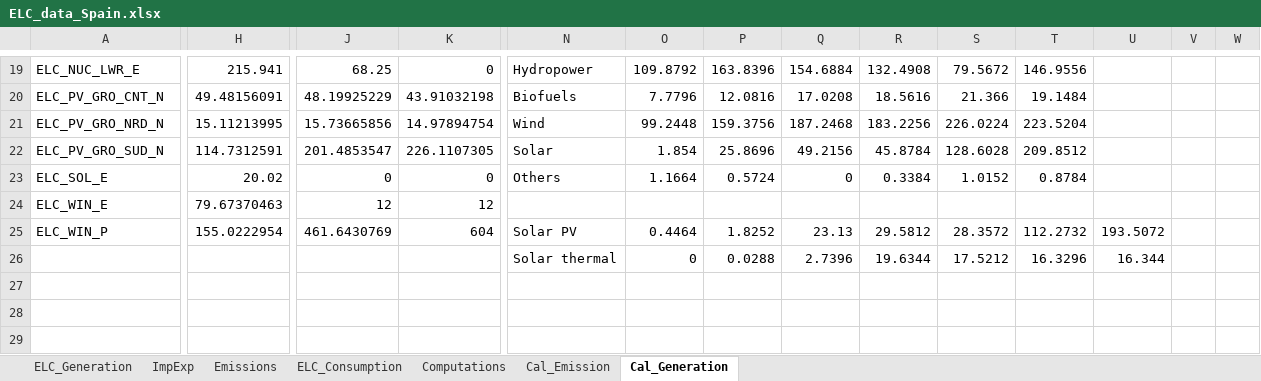
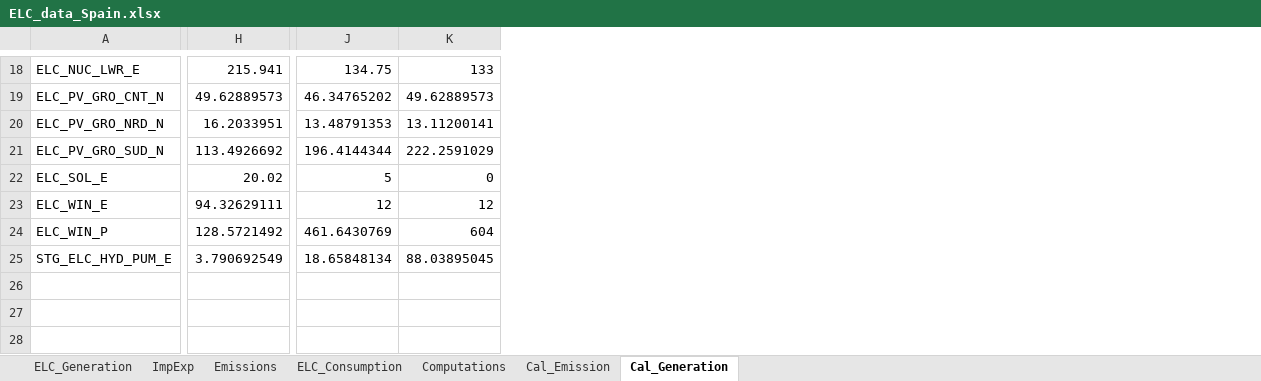
Before and after one commit to maffiuz/Models-and-scenarios, an Excel workbook: ELC_data_Spain.xlsx, sheet Cal_Generation, drawn as a sheet; only a part is shown, gaps mark what is left out; values as stored, in another font and other column widths than the file's, no borders; charts and pictures not drawn; removed rows and columns are numbered as before the commit, all else as after; rows hold the shown columns only; the diff covers the shown part only; the diff names each change by its address in the sheet, - before the commit and + after, or states it on an @@ line.

```diff
--- a/ELC_data_Spain.xlsx (sheet Cal_Generation)
+++ b/ELC_data_Spain.xlsx (sheet Cal_Generation)
-column N, rows 19-26: Hydropower | Biofuels | Wind | Solar | Others |  | Solar PV | Solar thermal
-column O, rows 19-26: 109.8792 | 7.7796 | 99.2448 | 1.854 | 1.1664 |  | 0.4464 | 0
-column P, rows 19-26: 163.8396 | 12.0816 | 159.3756 | 25.8696 | 0.5724 |  | 1.8252 | 0.0288
-column Q, rows 19-26: 154.6884 | 17.0208 | 187.2468 | 49.2156 | 0 |  | 23.13 | 2.7396
-column R, rows 19-26: 132.4908 | 18.5616 | 183.2256 | 45.8784 | 0.3384 |  | 29.5812 | 19.6344
-column S, rows 19-26: 79.5672 | 21.366 | 226.0224 | 128.6028 | 1.0152 |  | 28.3572 | 17.5212
-column T, rows 19-26: 146.9556 | 19.1484 | 223.5204 | 209.8512 | 0.8784 |  | 112.2732 | 16.3296
-column U, rows 25-26: 193.5072 | 16.344
-column V, empty
-column W, empty
-J18: 68.25
+J18: 134.75
-K18: 0
+K18: 133
-H19: 49.48156091
+H19: 49.62889573
-J19: 48.19925229
+J19: 46.34765202
-K19: 43.91032198
+K19: 49.62889573
-H20: 15.11213995
+H20: 16.2033951
-J20: 15.73665856
+J20: 13.48791353
-K20: 14.97894754
+K20: 13.11200141
-H21: 114.7312591
+H21: 113.4926692
-J21: 201.4853547
+J21: 196.4144344
-K21: 226.1107305
+K21: 222.2591029
-J22: 0
+J22: 5
-H23: 79.67370463
+H23: 94.32629111
-H24: 155.0222954
+H24: 128.5721492
+row 25: STG_ELC_HYD_PUM_E | 3.790692549 | 18.65848134 | 88.03895045
-row 26:  |  |  |  | Solar thermal | 0 | 0.0288 | 2.7396 | 19.6344 | 17.5212 | 16.3296 | 16.344
+row 26: (empty)
+row 27: (empty)
+row 28: (empty)
```
Also changed, not shown: 47 added rows, 8 removed rows, 7 removed columns and 41 edited cells elsewhere in this sheet, charts or pictures, Power_Spain_Power_Spain/Power_Spain.xlsx, Power_Spain_Power_Spain/Power_Spain_pyam.xlsx, 5 other files.
